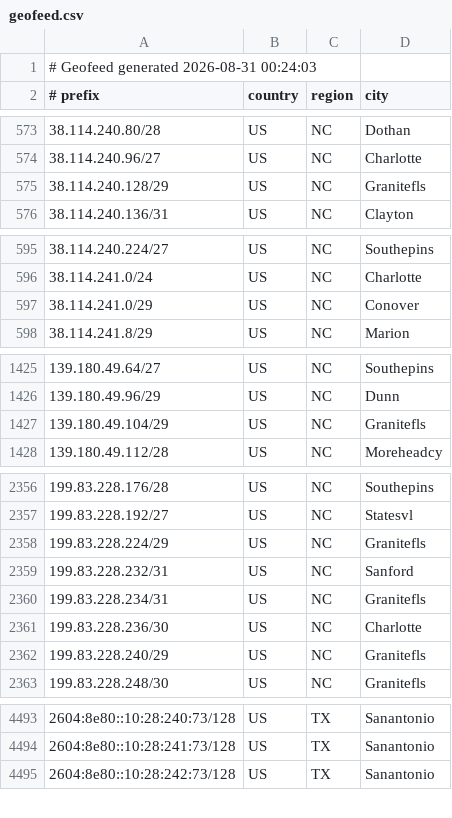
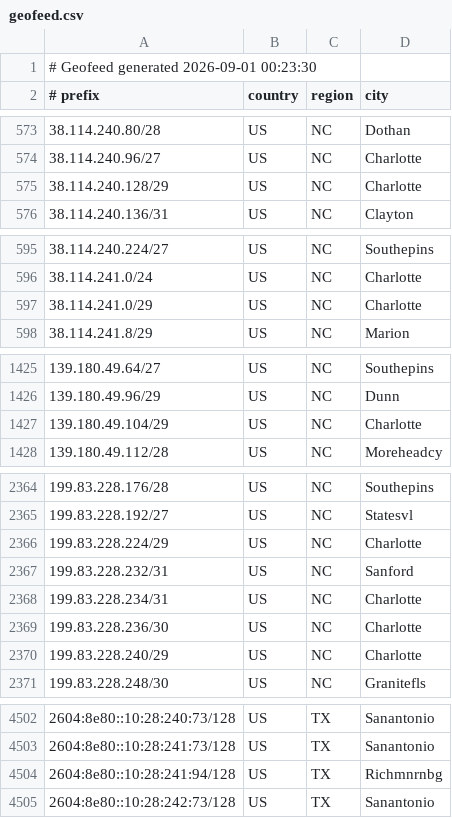
Before and after one commit to conterranae/geofeed, a CSV file: geofeed.csv, drawn as a sheet; only a part is shown, gaps mark what is left out; the diff covers the shown part only.

Commit message:
Update geofeed - 2026-09-01 00:24:01

```diff
--- a/geofeed.csv
+++ b/geofeed.csv
@@ -1,2 +1,2 @@
-# Geofeed generated 2026-08-31 00:24:03
+# Geofeed generated 2026-09-01 00:23:30
 # prefix,country,region,city
@@ -574,3 +574,3 @@
 38.114.240.96/27,US,NC,Charlotte
-38.114.240.128/29,US,NC,Granitefls
+38.114.240.128/29,US,NC,Charlotte
 38.114.240.136/31,US,NC,Clayton
@@ -596,3 +596,3 @@
 38.114.241.0/24,US,NC,Charlotte
-38.114.241.0/29,US,NC,Conover
+38.114.241.0/29,US,NC,Charlotte
 38.114.241.8/29,US,NC,Marion
@@ -1426,3 +1426,3 @@
 139.180.49.96/29,US,NC,Dunn
-139.180.49.104/29,US,NC,Granitefls
+139.180.49.104/29,US,NC,Charlotte
 139.180.49.112/28,US,NC,Moreheadcy
@@ -2357,7 +2365,7 @@
 199.83.228.192/27,US,NC,Statesvl
-199.83.228.224/29,US,NC,Granitefls
+199.83.228.224/29,US,NC,Charlotte
 199.83.228.232/31,US,NC,Sanford
-199.83.228.234/31,US,NC,Granitefls
+199.83.228.234/31,US,NC,Charlotte
 199.83.228.236/30,US,NC,Charlotte
-199.83.228.240/29,US,NC,Granitefls
+199.83.228.240/29,US,NC,Charlotte
 199.83.228.248/30,US,NC,Granitefls
@@ -4494,2 +4503,3 @@
 2604:8e80::10:28:241:73/128,US,TX,Sanantonio
+2604:8e80::10:28:241:94/128,US,TX,Richmnrnbg
 2604:8e80::10:28:242:73/128,US,TX,Sanantonio
```
Also changed, not shown: 9 added rows and 8 edited cells elsewhere in this file.
